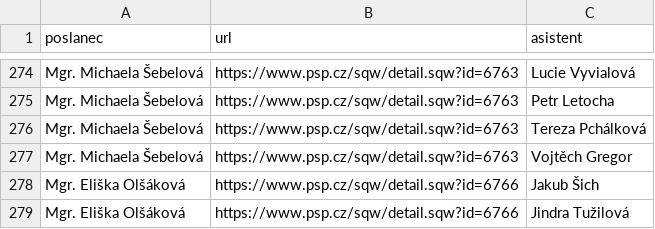
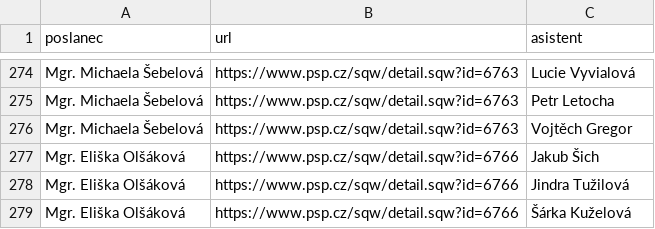
Before and after one commit to kokes/psp-asistenti, a CSV file: asistenti.csv, drawn as a sheet; only a part is shown, gaps mark what is left out; the shorter side is filled out with more unchanged rows.

```diff
--- a/asistenti.csv
+++ b/asistenti.csv
@@ -275,3 +275,2 @@ Mgr. Michaela Šebelová,https://www.psp.cz/sqw/detail.sqw?id=6763,Lucie Vyvialo
 Mgr. Michaela Šebelová,https://www.psp.cz/sqw/detail.sqw?id=6763,Petr Letocha
-Mgr. Michaela Šebelová,https://www.psp.cz/sqw/detail.sqw?id=6763,Tereza Pchálková
 Mgr. Michaela Šebelová,https://www.psp.cz/sqw/detail.sqw?id=6763,Vojtěch Gregor
```
